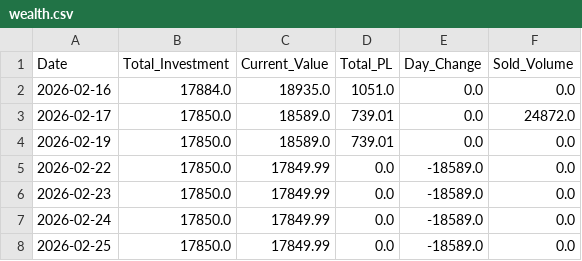
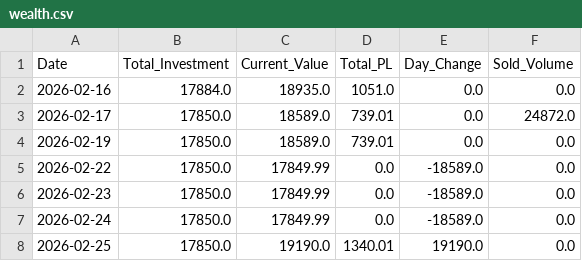
Before and after one commit to Jagdishsah/Neon_Backend, a CSV file: wealth.csv, drawn as a sheet.

Commit message:
Update wealth.csv

```diff
--- a/wealth.csv
+++ b/wealth.csv
@@ -7,2 +7,2 @@ Date,Total_Investment,Current_Value,Total_PL,Day_Change,Sold_Volume
 2026-02-24,17850.0,17849.99,0.0,-18589.0,0.0
-2026-02-25,17850.0,17849.99,0.0,-18589.0,0.0
+2026-02-25,17850.0,19190.0,1340.01,19190.0,0.0
```
